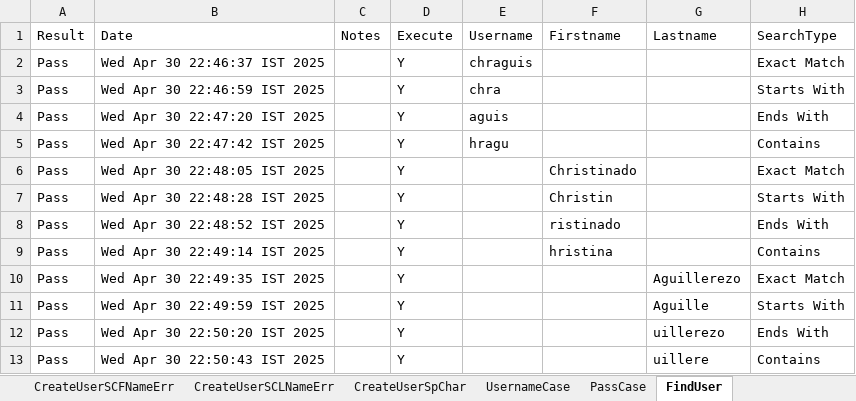
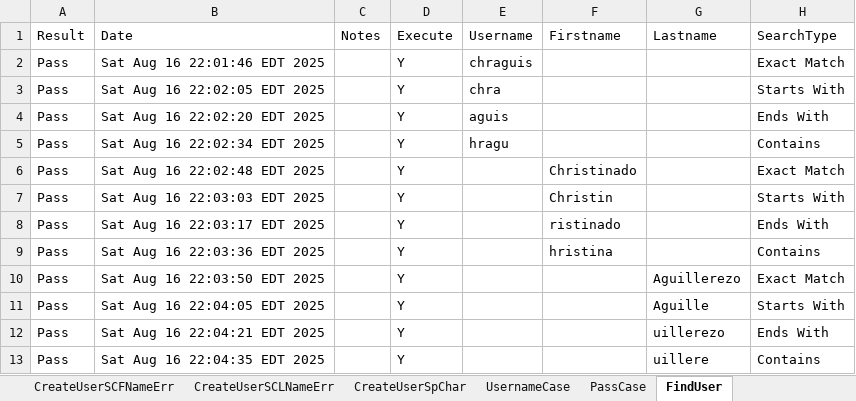
Before and after one commit to dcusend/VPS-Katalon, an Excel workbook: KatalonData/Bootstrap/UM-Data.xlsx, sheet FindUser, drawn as a sheet; values as stored, in another font and other column widths than the file's, no borders; the diff names each change by its address in the sheet, - before the commit and + after, or states it on an @@ line.

```diff
--- a/KatalonData/Bootstrap/UM-Data.xlsx (sheet FindUser)
+++ b/KatalonData/Bootstrap/UM-Data.xlsx (sheet FindUser)
-B2 (Date): Wed Apr 30 22:46:37 IST 2025
+B2 (Date): Sat Aug 16 22:01:46 EDT 2025
-B3 (Date): Wed Apr 30 22:46:59 IST 2025
+B3 (Date): Sat Aug 16 22:02:05 EDT 2025
-B4 (Date): Wed Apr 30 22:47:20 IST 2025
+B4 (Date): Sat Aug 16 22:02:20 EDT 2025
-B5 (Date): Wed Apr 30 22:47:42 IST 2025
+B5 (Date): Sat Aug 16 22:02:34 EDT 2025
-B6 (Date): Wed Apr 30 22:48:05 IST 2025
+B6 (Date): Sat Aug 16 22:02:48 EDT 2025
-B7 (Date): Wed Apr 30 22:48:28 IST 2025
+B7 (Date): Sat Aug 16 22:03:03 EDT 2025
-B8 (Date): Wed Apr 30 22:48:52 IST 2025
+B8 (Date): Sat Aug 16 22:03:17 EDT 2025
-B9 (Date): Wed Apr 30 22:49:14 IST 2025
+B9 (Date): Sat Aug 16 22:03:36 EDT 2025
-B10 (Date): Wed Apr 30 22:49:35 IST 2025
+B10 (Date): Sat Aug 16 22:03:50 EDT 2025
-B11 (Date): Wed Apr 30 22:49:59 IST 2025
+B11 (Date): Sat Aug 16 22:04:05 EDT 2025
-B12 (Date): Wed Apr 30 22:50:20 IST 2025
+B12 (Date): Sat Aug 16 22:04:21 EDT 2025
-B13 (Date): Wed Apr 30 22:50:43 IST 2025
+B13 (Date): Sat Aug 16 22:04:35 EDT 2025
```
Also changed, not shown: sheet CreateUserErrors, sheet CreateUserPasswordSpChar, sheet ModifyUserPwd, sheet CreateUserSpCharError, sheet CreateUserSCLNameErr, sheet CreateUserSCFNameErr, 7 more sheets, 33 other files.
